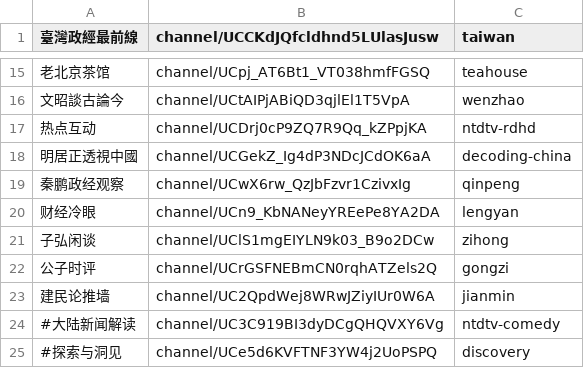
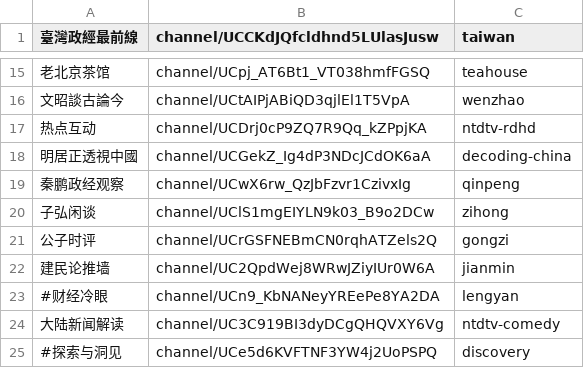
Before and after one commit to gfw-breaker/youtube-video, a CSV file: channels.csv, drawn as a sheet; only a part is shown, gaps mark what is left out.

```diff
--- a/channels.csv
+++ b/channels.csv
@@ -19,3 +19,2 @@
 秦鹏政经观察,channel/UCwX6rw_QzJbFzvr1CzivxIg,qinpeng,
-财经冷眼,channel/UCn9_KbNANeyYREePe8YA2DA,lengyan,
 子弘闲谈,channel/UClS1mgEIYLN9k03_B9o2DCw,zihong,
@@ -23,3 +22,4 @@
 建民论推墙,channel/UC2QpdWej8WRwJZiyIUr0W6A,jianmin,
-#大陆新闻解读,channel/UC3C919BI3dyDCgQHQVXY6Vg,ntdtv-comedy,
+#财经冷眼,channel/UCn9_KbNANeyYREePe8YA2DA,lengyan,
+大陆新闻解读,channel/UC3C919BI3dyDCgQHQVXY6Vg,ntdtv-comedy,
 #探索与洞见,channel/UCe5d6KVFTNF3YW4j2UoPSPQ,discovery,
```
Also changed, not shown: 1 other file.
